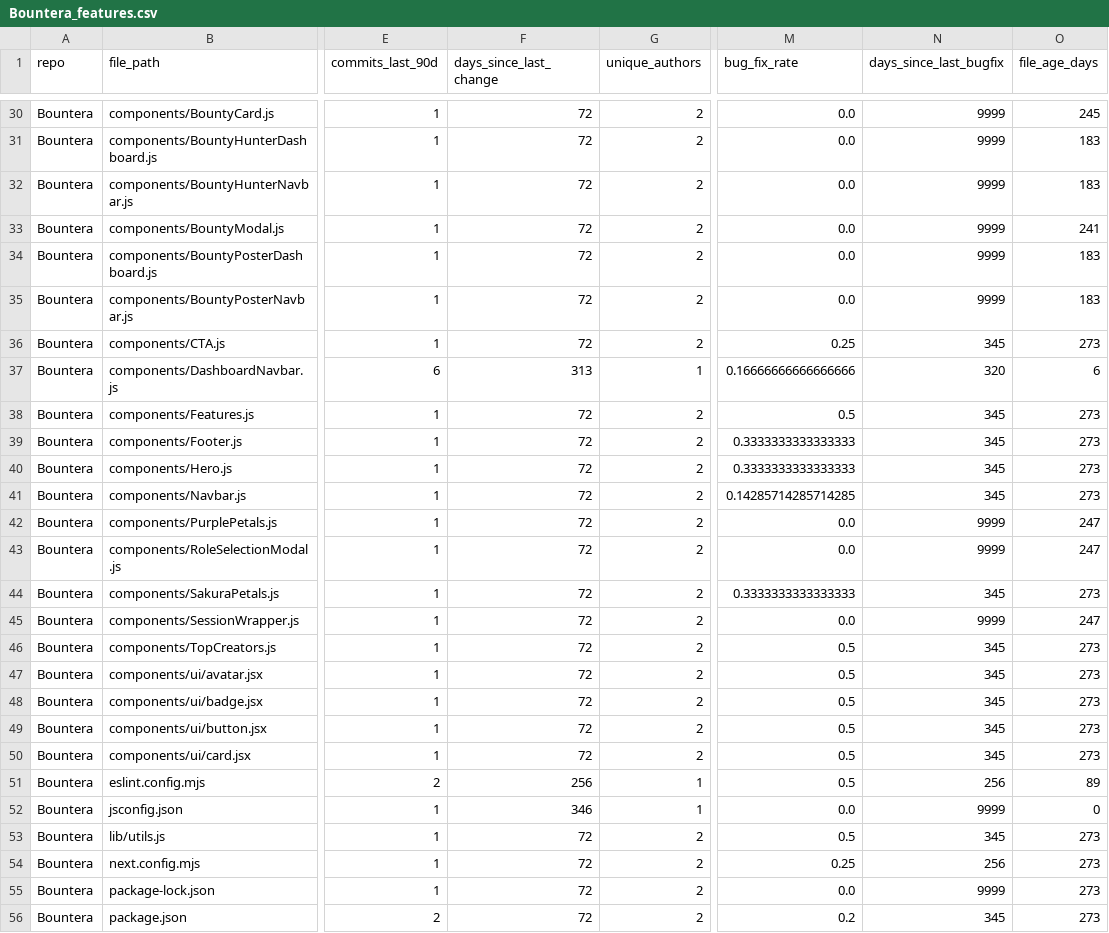
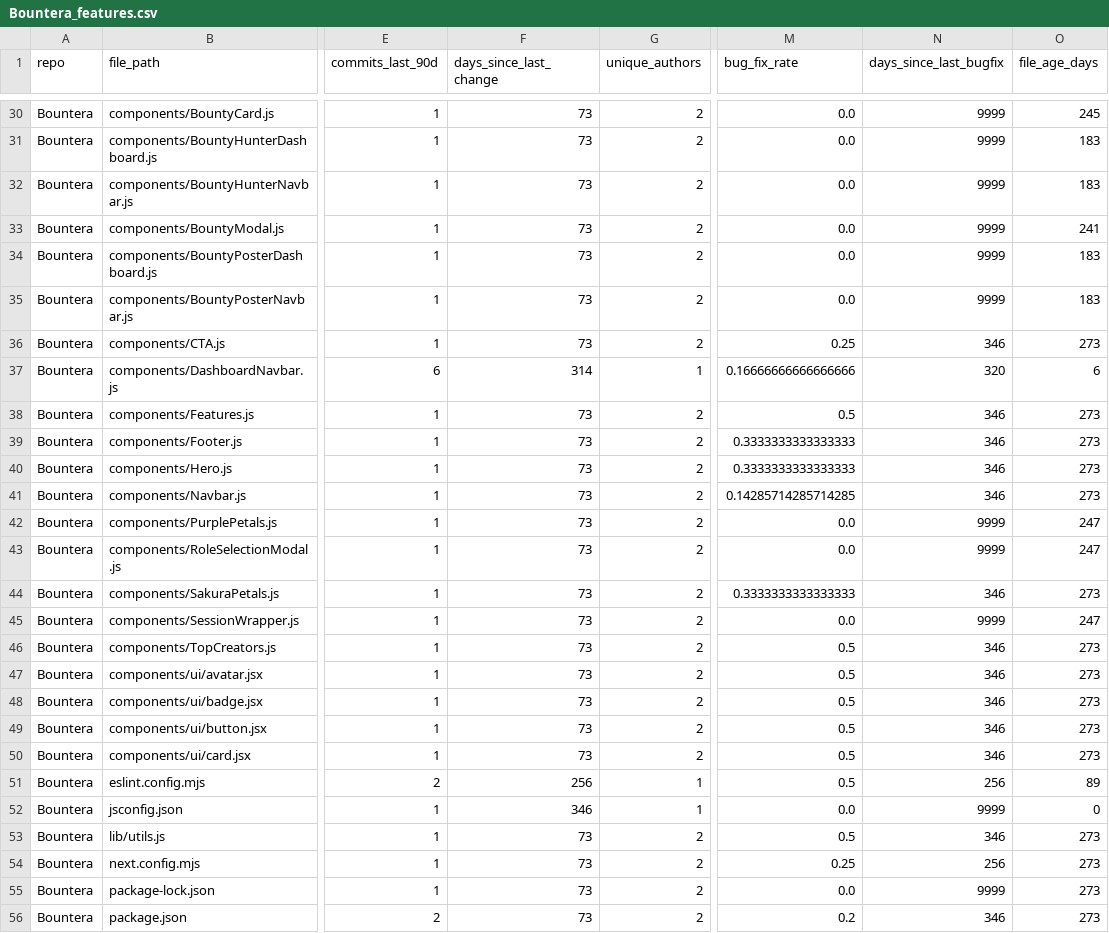
Before and after one commit to Flare3416/git-risk-analyzer, a CSV file: data/Bountera_features.csv, drawn as a sheet; only a part is shown, gaps mark what is left out; the diff covers the shown part only; the diff names each change by its address in the sheet, - before the commit and + after, or states it on an @@ line.

```diff
--- a/data/Bountera_features.csv
+++ b/data/Bountera_features.csv
-F30:F36 (days_since_last_change): 72
+F30:F36 (days_since_last_change): 73
-N36 (days_since_last_bugfix): 345
+N36 (days_since_last_bugfix): 346
-F37 (days_since_last_change): 313
+F37 (days_since_last_change): 314
-F38:F50 (days_since_last_change): 72
+F38:F50 (days_since_last_change): 73
-N38:N41 (days_since_last_bugfix): 345
+N38:N41 (days_since_last_bugfix): 346
-N44 (days_since_last_bugfix): 345
+N44 (days_since_last_bugfix): 346
-N46:N50 (days_since_last_bugfix): 345
+N46:N50 (days_since_last_bugfix): 346
-F53:F56 (days_since_last_change): 72
+F53:F56 (days_since_last_change): 73
-N53 (days_since_last_bugfix): 345
+N53 (days_since_last_bugfix): 346
-N56 (days_since_last_bugfix): 345
+N56 (days_since_last_bugfix): 346
```
Also changed, not shown: 43 edited cells elsewhere in this file, 8 other files.
